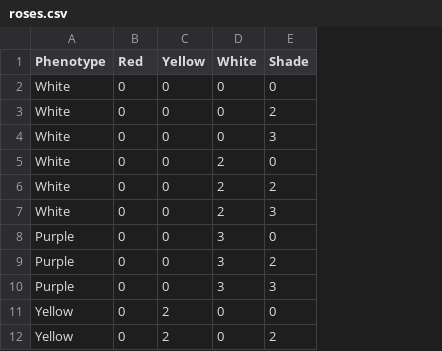
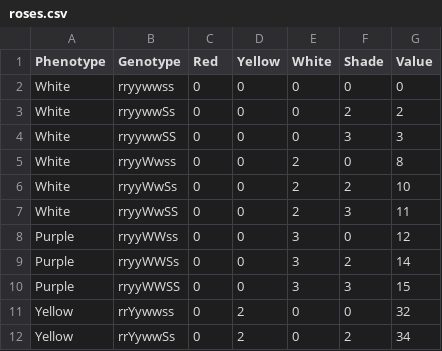
Before and after one commit to jeffreyrivor/acnh-flower-calculator, a CSV file: _data/roses.csv, drawn as a sheet; only a part is shown; the diff names each change by its address in the sheet, - before the commit and + after, or states it on an @@ line.

```diff
--- a/_data/roses.csv
+++ b/_data/roses.csv
+column B (Genotype), rows 2-12: rryywwss | rryywwSs | rryywwSS | rryyWwss | rryyWwSs | rryyWwSS | rryyWWss | rryyWWSs | rryyWWSS | rrYywwss | rrYywwSs
+column G (Value), rows 2-12: 0 | 2 | 3 | 8 | 10 | 11 | 12 | 14 | 15 | 32 | 34
```
Also changed, not shown: 1 other file.
